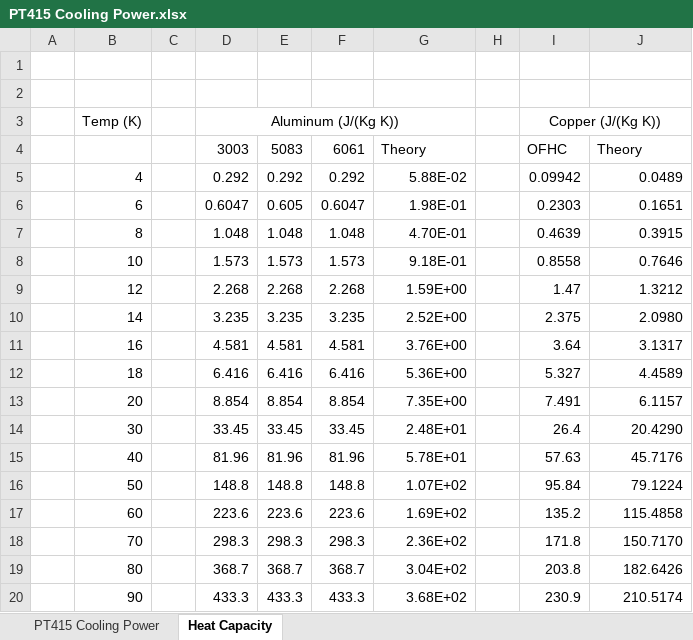
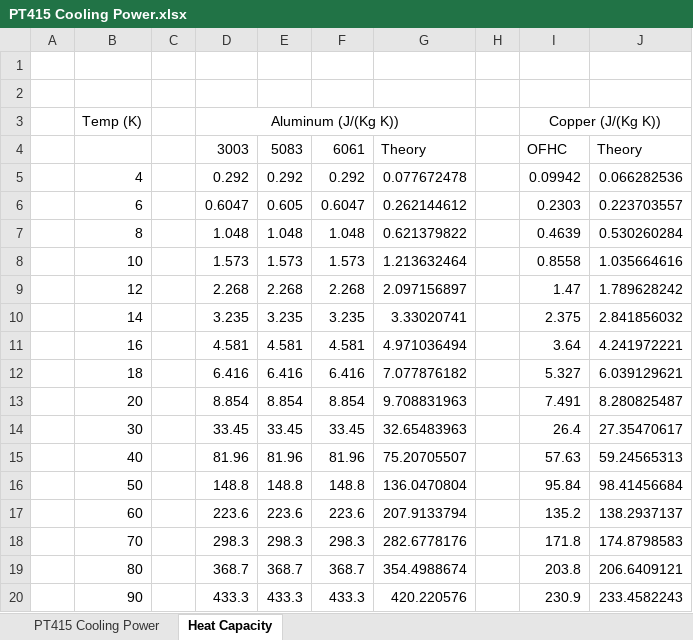
Before and after one commit to nikolayvidenov/Cryorefrigerator, an Excel workbook: Calculations/PT415 Cooling Power.xlsx, sheet Heat Capacity, drawn as a sheet; only a part is shown; values as stored, in another font and other column widths than the file's, no borders; charts and pictures not drawn; the diff covers the shown part only; the diff names each change by its address in the sheet, - before the commit and + after, or states it on an @@ line.

```diff
--- a/Calculations/PT415 Cooling Power.xlsx (sheet Heat Capacity)
+++ b/Calculations/PT415 Cooling Power.xlsx (sheet Heat Capacity)
-G5: 5.88E-02
+G5: 0.077672478
-J5: 0.0489
+J5: 0.066282536
-G6: 1.98E-01
+G6: 0.262144612
-J6: 0.1651
+J6: 0.223703557
-G7: 4.70E-01
+G7: 0.621379822
-J7: 0.3915
+J7: 0.530260284
-G8: 9.18E-01
+G8: 1.213632464
-J8: 0.7646
+J8: 1.035664616
-G9: 1.59E+00
+G9: 2.097156897
-J9: 1.3212
+J9: 1.789628242
-G10: 2.52E+00
+G10: 3.33020741
-J10: 2.0980
+J10: 2.841856032
-G11: 3.76E+00
+G11: 4.971036494
-J11: 3.1317
+J11: 4.241972221
-G12: 5.36E+00
+G12: 7.077876182
-J12: 4.4589
+J12: 6.039129621
-G13: 7.35E+00
+G13: 9.708831963
-J13: 6.1157
+J13: 8.280825487
-G14: 2.48E+01
+G14: 32.65483963
-J14: 20.4290
+J14: 27.35470617
-G15: 5.78E+01
+G15: 75.20705507
-J15: 45.7176
+J15: 59.24565313
-G16: 1.07E+02
+G16: 136.0470804
-J16: 79.1224
+J16: 98.41456684
-G17: 1.69E+02
+G17: 207.9133794
-J17: 115.4858
+J17: 138.2937137
-G18: 2.36E+02
+G18: 282.6778176
-J18: 150.7170
+J18: 174.8798583
-G19: 3.04E+02
+G19: 354.4988674
-J19: 182.6426
+J19: 206.6409121
-G20: 3.68E+02
+G20: 420.220576
-J20: 210.5174
+J20: 233.4582243
```
Also changed, not shown: 22 edited cells elsewhere in this sheet, charts or pictures, 43 other files.
